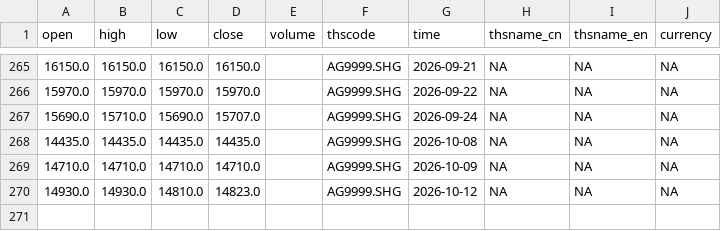
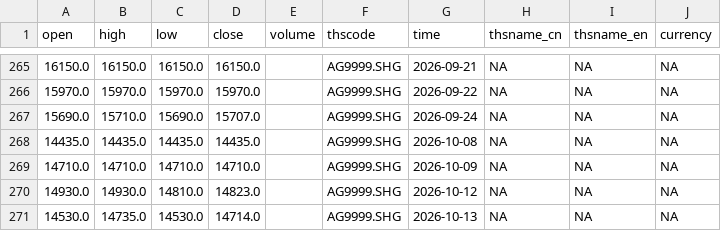
Before and after one commit to corgipotato-cyber/gold-monitor, a CSV file: data/ag_2025_now.csv, drawn as a sheet; only a part is shown, gaps mark what is left out; the diff names each change by its address in the sheet, - before the commit and + after, or states it on an @@ line.

```diff
--- a/data/ag_2025_now.csv
+++ b/data/ag_2025_now.csv
+row 271: 14530.0 | 14735.0 | 14530.0 | 14714.0 |  | AG9999.SHG | 2026-10-13 | NA | NA | NA
```
Also changed, not shown: data/au_2025_now.csv, 1 other file.
